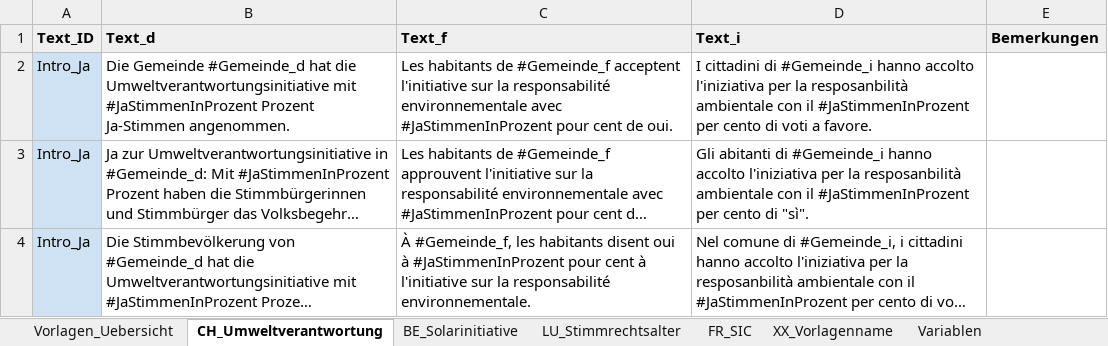
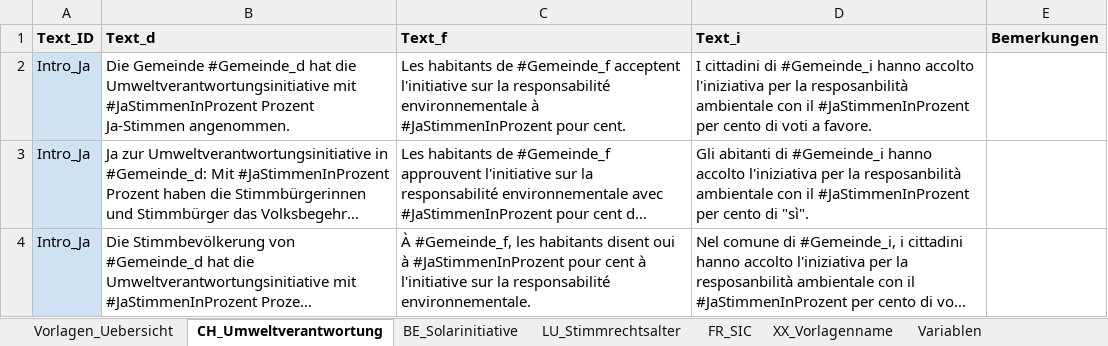
Before and after one commit to awp-finanznachrichten/lena_februar2025, an Excel workbook: Texte/Textbausteine_LENA_Februar2025.xlsx, sheet CH_Umweltverantwortung, drawn as a sheet; only a part is shown; long unchanged cells end in …; values as stored, in another font and other column widths than the file's, no borders; charts and pictures not drawn; the diff covers the shown part only; the diff names each change by its address in the sheet, - before the commit and + after, or states it on an @@ line.

```diff
--- a/Texte/Textbausteine_LENA_Februar2025.xlsx (sheet CH_Umweltverantwortung)
+++ b/Texte/Textbausteine_LENA_Februar2025.xlsx (sheet CH_Umweltverantwortung)
-C2 (Text_f): …responsabilité environnementale avec #JaStimmenInProzent pour cent de oui.
+C2 (Text_f): …responsabilité environnementale à #JaStimmenInProzent pour cent.
```
Also changed, not shown: 7 edited cells elsewhere in this sheet, sheet FR_SIC, sheet BE_Solarinitiative, sheet Vorlagen_Uebersicht, Texte/CH_Umweltverantwortung_texte.xlsx, 38 other files.
